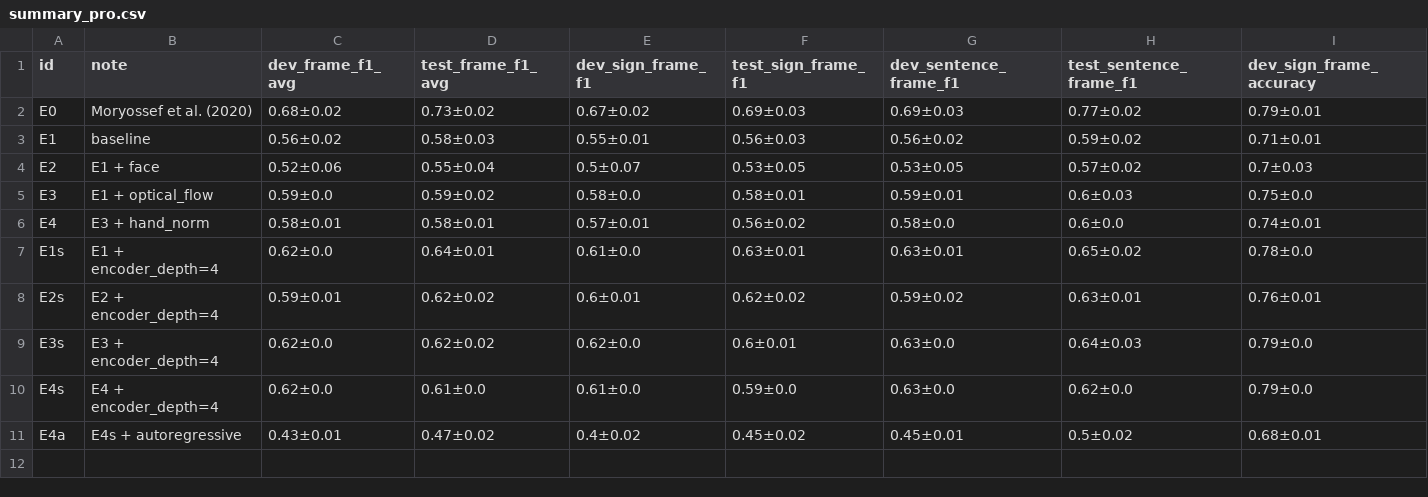
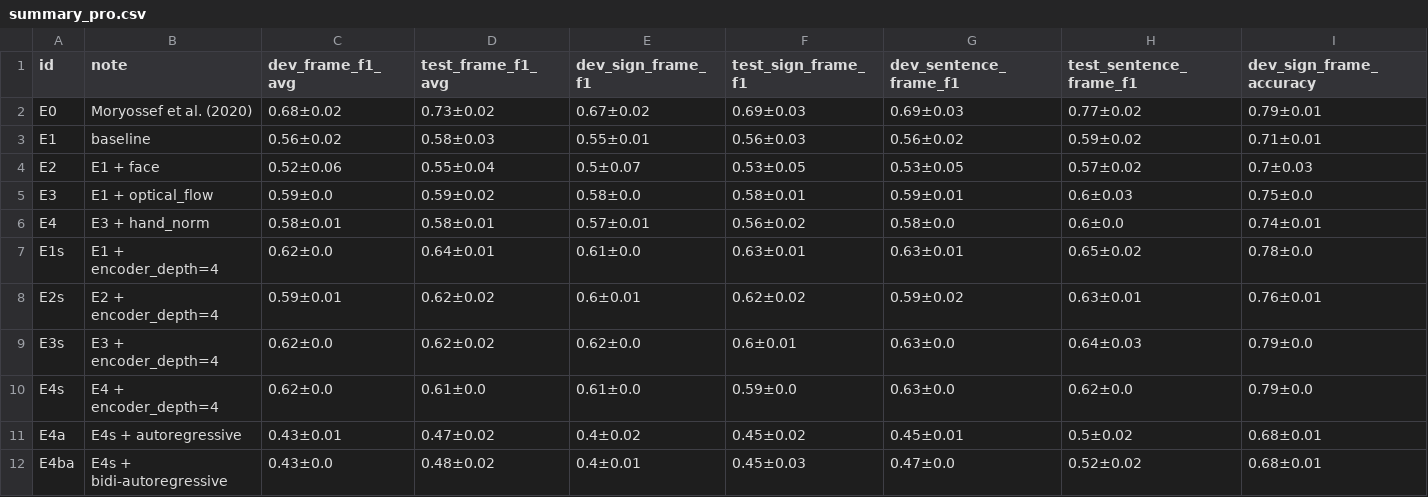
Before and after one commit to sign-language-processing/transcription, a CSV file: pose_to_segments/src/summary_pro.csv, drawn as a sheet; only a part is shown; rows hold the shown columns only; the diff names each change by its address in the sheet, - before the commit and + after, or states it on an @@ line.

Commit message:
finish bidi-autoregressive training

```diff
--- a/pose_to_segments/src/summary_pro.csv
+++ b/pose_to_segments/src/summary_pro.csv
+row 12: E4ba | E4s + bidi-autoregressive | 0.43±0.0 | 0.48±0.02 | 0.4±0.01 | 0.45±0.03 | 0.47±0.0 | 0.52±0.02 | 0.68±0.01
```
Also changed, not shown: 1 other file.
